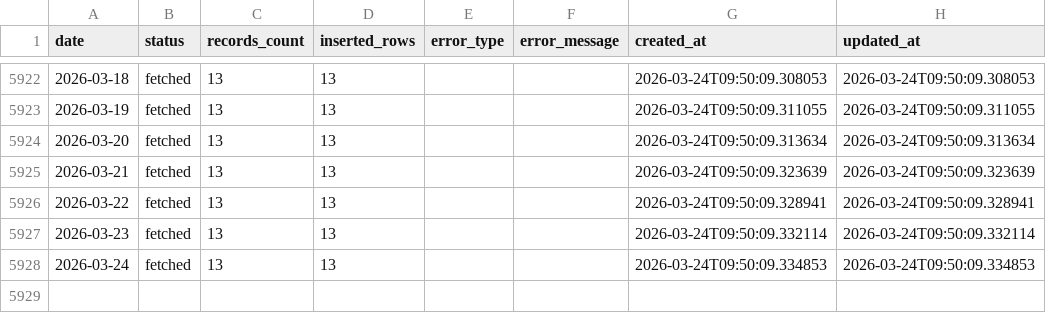
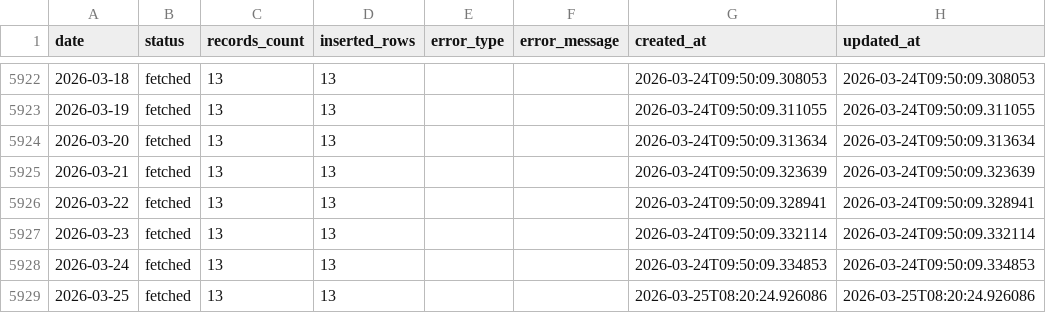
Before and after one commit to juanluserra/fuel-recommender-murcia, a CSV file: data/history/alcantarilla_murcia/fetch_log.csv, drawn as a sheet; only a part is shown, gaps mark what is left out; the diff names each change by its address in the sheet, - before the commit and + after, or states it on an @@ line.

```diff
--- a/data/history/alcantarilla_murcia/fetch_log.csv
+++ b/data/history/alcantarilla_murcia/fetch_log.csv
+row 5929: 2026-03-25 | fetched | 13 | 13 |  |  | 2026-03-25T08:20:24.926086 | 2026-03-25T08:20:24.926086
```
Also changed, not shown: data/history/alcantarilla_murcia/stations.csv, 7 other files.
